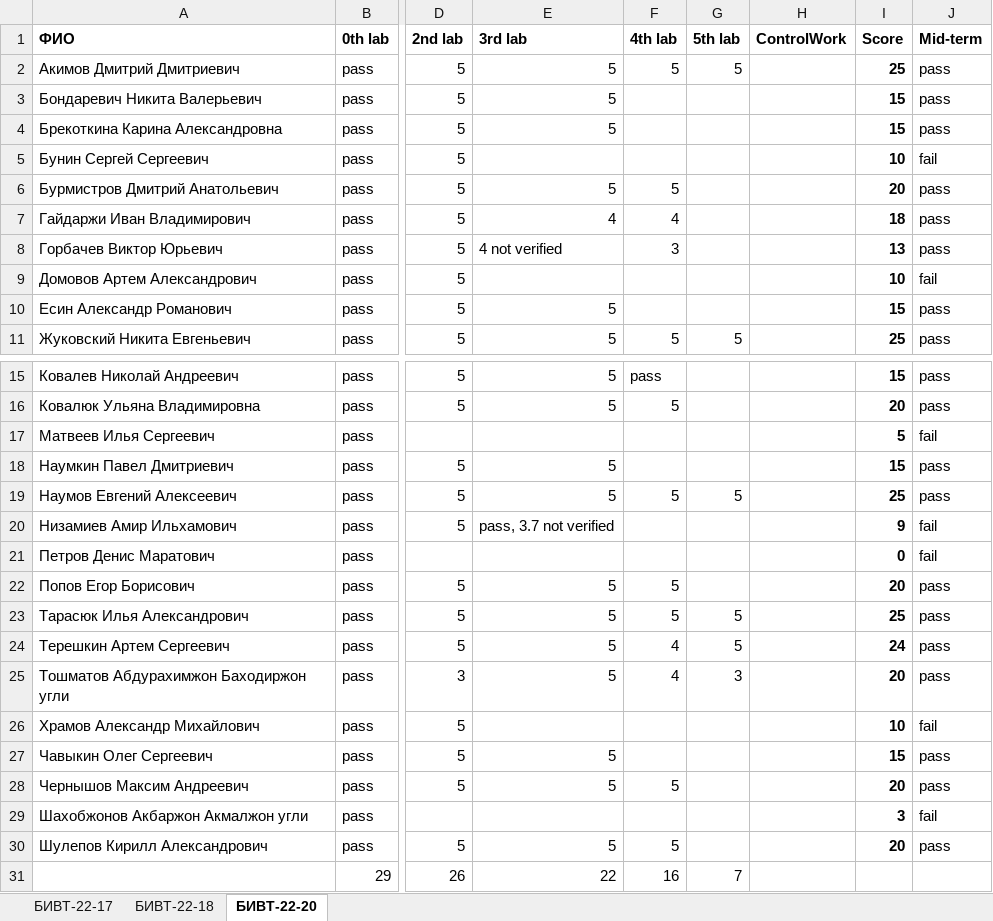
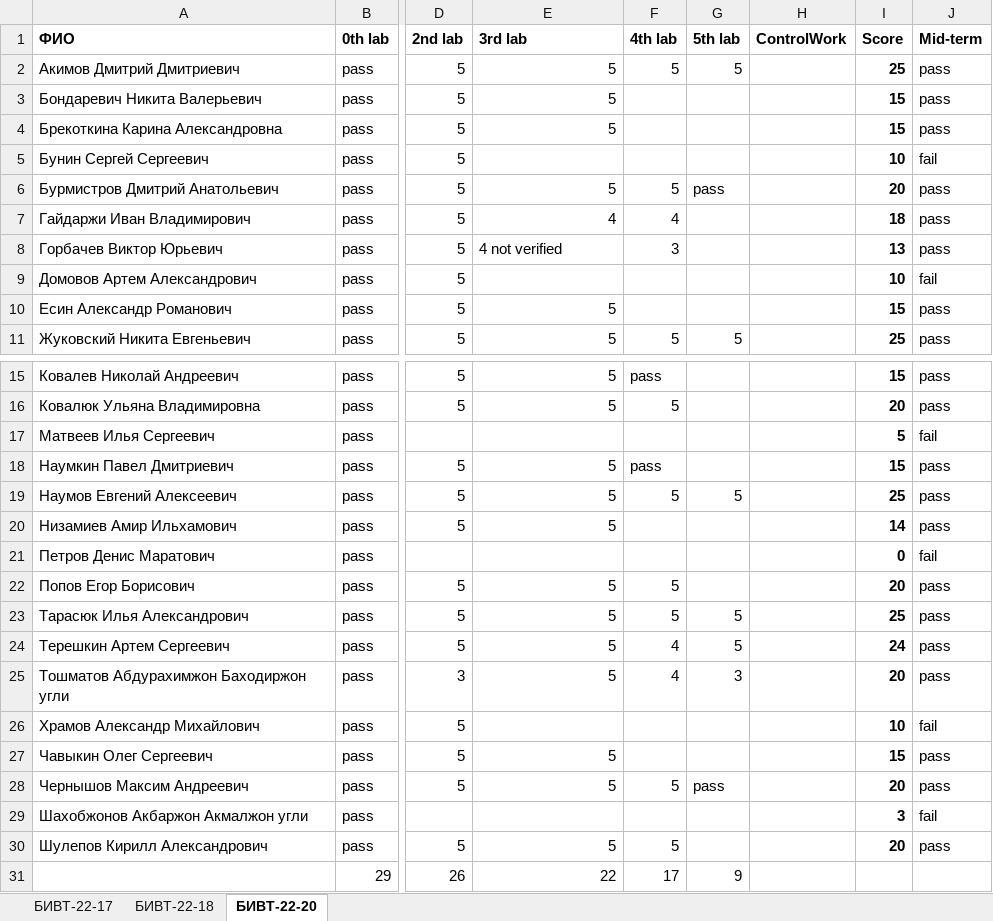
Before and after one commit to NemirovichMark/1st_Lesson, an Excel workbook: Progress.xlsx, sheet БИВТ-22-20, drawn as a sheet; only a part is shown, gaps mark what is left out; values as stored, in another font and other column widths than the file's, no borders; conditional formats not drawn; the diff names each change by its address in the sheet, - before the commit and + after, or states it on an @@ line.

Commit message:
Add files via upload

```diff
--- a/Progress.xlsx (sheet БИВТ-22-20)
+++ b/Progress.xlsx (sheet БИВТ-22-20)
-G6 (5th lab): (empty)
+G6 (5th lab): pass
-F18 (4th lab): (empty)
+F18 (4th lab): pass
-E20 (3rd lab): pass, 3.7 not verified
+E20 (3rd lab): 5
-I20 (Score): 9
+I20 (Score): 14
-J20 (Mid-term): fail
+J20 (Mid-term): pass
-G28 (5th lab): (empty)
+G28 (5th lab): pass
-F31 (4th lab): 16
+F31 (4th lab): 17
-G31 (5th lab): 7
+G31 (5th lab): 9
```
Also changed, not shown: sheet БИВТ-22-17.
